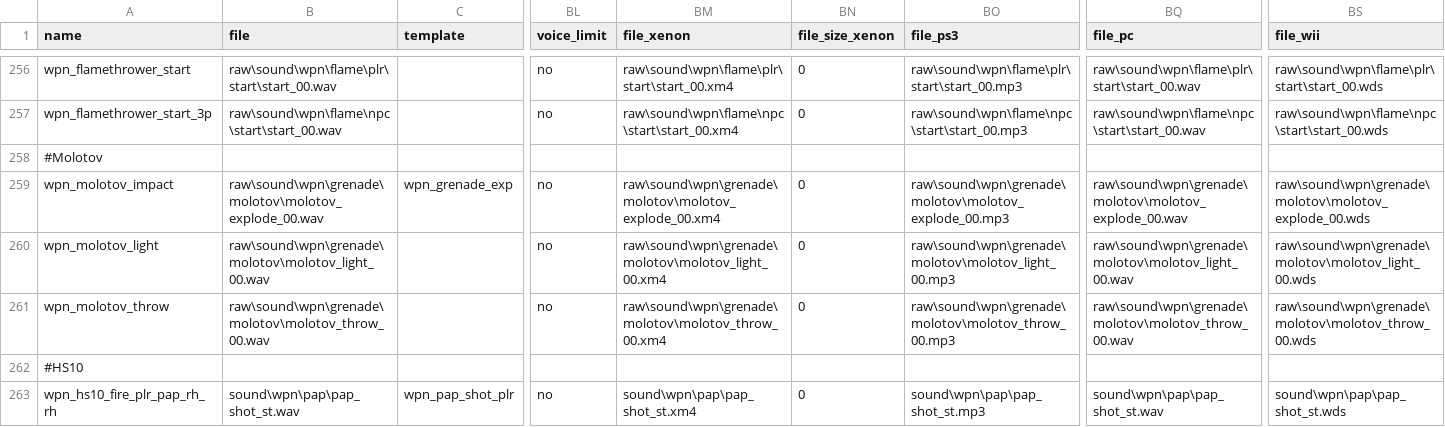
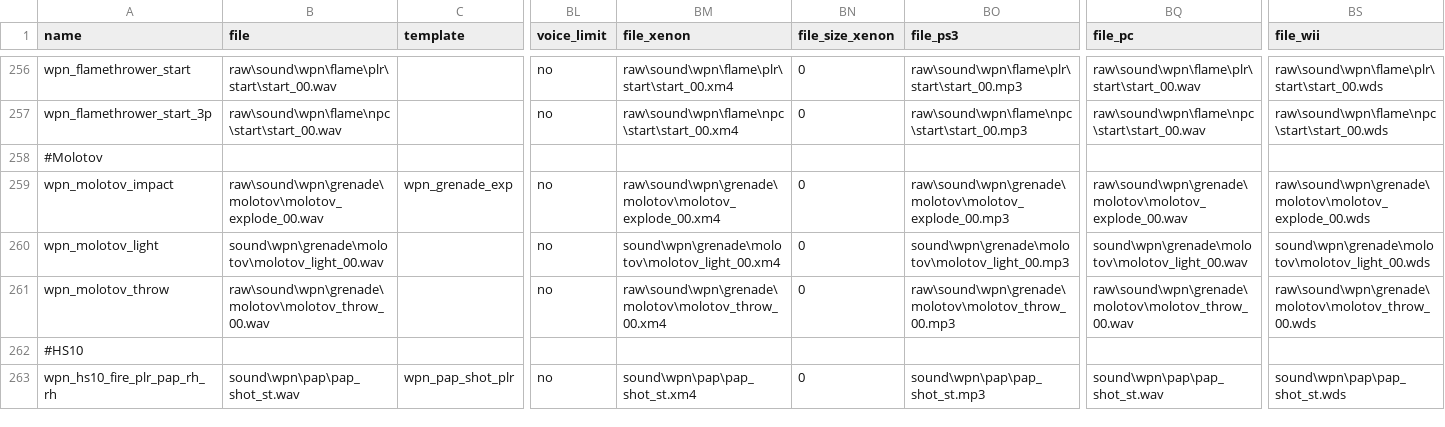
Before and after one commit to Jbleezy/BO1-Reimagined, a CSV file: soundaliases/zones/reimagined.all.csv, drawn as a sheet; only a part is shown, gaps mark what is left out; the diff names each change by its address in the sheet, - before the commit and + after, or states it on an @@ line.

```diff
--- a/soundaliases/zones/reimagined.all.csv
+++ b/soundaliases/zones/reimagined.all.csv
-B260 (file): raw\sound\wpn\grenade\molotov\molotov_light_00.wav
+B260 (file): sound\wpn\grenade\molotov\molotov_light_00.wav
-BM260 (file_xenon): raw\sound\wpn\grenade\molotov\molotov_light_00.xm4
+BM260 (file_xenon): sound\wpn\grenade\molotov\molotov_light_00.xm4
-BO260 (file_ps3): raw\sound\wpn\grenade\molotov\molotov_light_00.mp3
+BO260 (file_ps3): sound\wpn\grenade\molotov\molotov_light_00.mp3
-BQ260 (file_pc): raw\sound\wpn\grenade\molotov\molotov_light_00.wav
+BQ260 (file_pc): sound\wpn\grenade\molotov\molotov_light_00.wav
-BS260 (file_wii): raw\sound\wpn\grenade\molotov\molotov_light_00.wds
+BS260 (file_wii): sound\wpn\grenade\molotov\molotov_light_00.wds
```
Also changed, not shown: soundaliases/zones/reimagined.english.csv, 2 other files.
